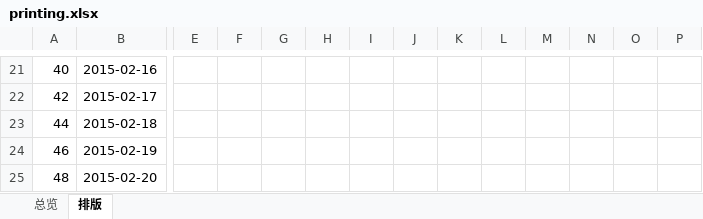
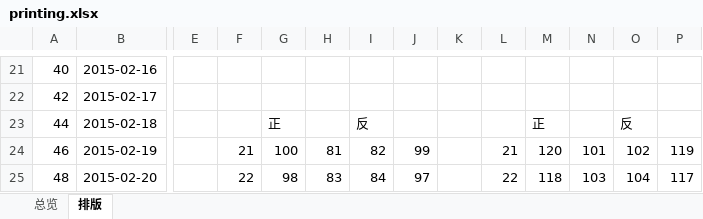
Before and after one commit to tudoubang/Hand-account, an Excel workbook: Design/Print/printing.xlsx, sheet 排版, drawn as a sheet; only a part is shown, gaps mark what is left out; values as stored, in another font and other column widths than the file's, no cell formats; conditional formats not drawn; the diff covers the shown part only; the diff names each change by its address in the sheet, - before the commit and + after, or states it on an @@ line.

```diff
--- a/Design/Print/printing.xlsx (sheet 排版)
+++ b/Design/Print/printing.xlsx (sheet 排版)
-G23: (empty)
+G23: 正
-I23: (empty)
+I23: 反
-M23: (empty)
+M23: 正
-O23: (empty)
+O23: 反
-F24: (empty)
+F24: 21
-G24: (empty)
+G24: 100
-H24: (empty)
+H24: 81
-I24: (empty)
+I24: 82
-J24: (empty)
+J24: 99
-L24: (empty)
+L24: 21
-M24: (empty)
+M24: 120
-N24: (empty)
+N24: 101
-O24: (empty)
+O24: 102
-P24: (empty)
+P24: 119
-F25: (empty)
+F25: 22
-G25: (empty)
+G25: 98
-H25: (empty)
+H25: 83
-I25: (empty)
+I25: 84
-J25: (empty)
+J25: 97
-L25: (empty)
+L25: 22
-M25: (empty)
+M25: 118
-N25: (empty)
+N25: 103
-O25: (empty)
+O25: 104
-P25: (empty)
+P25: 117
```
Also changed, not shown: 468 edited cells elsewhere in this sheet, cell formats.
